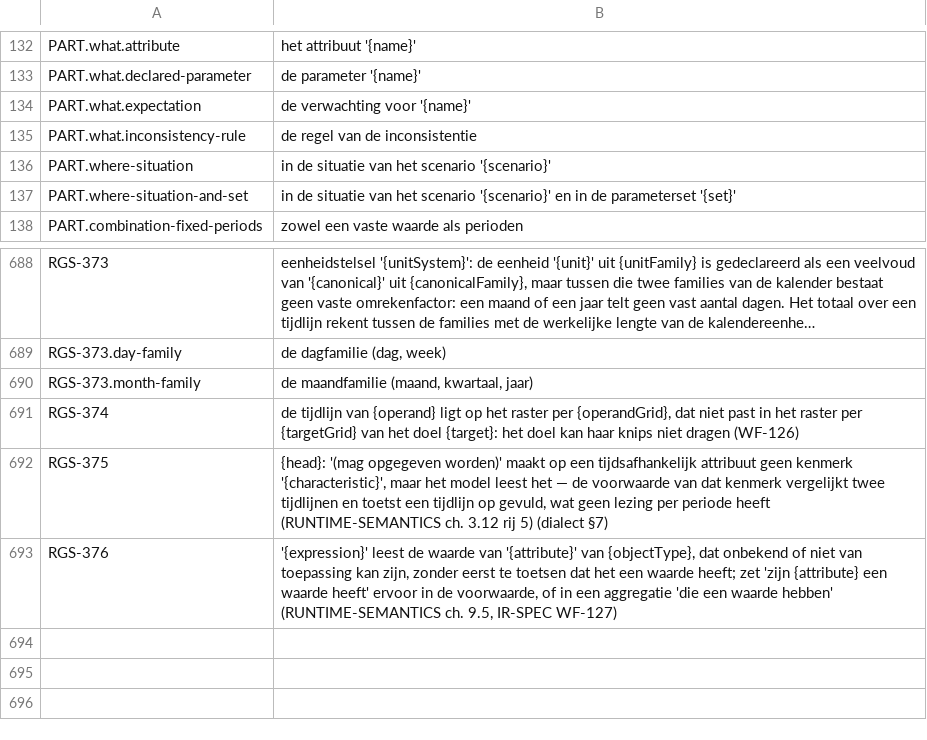
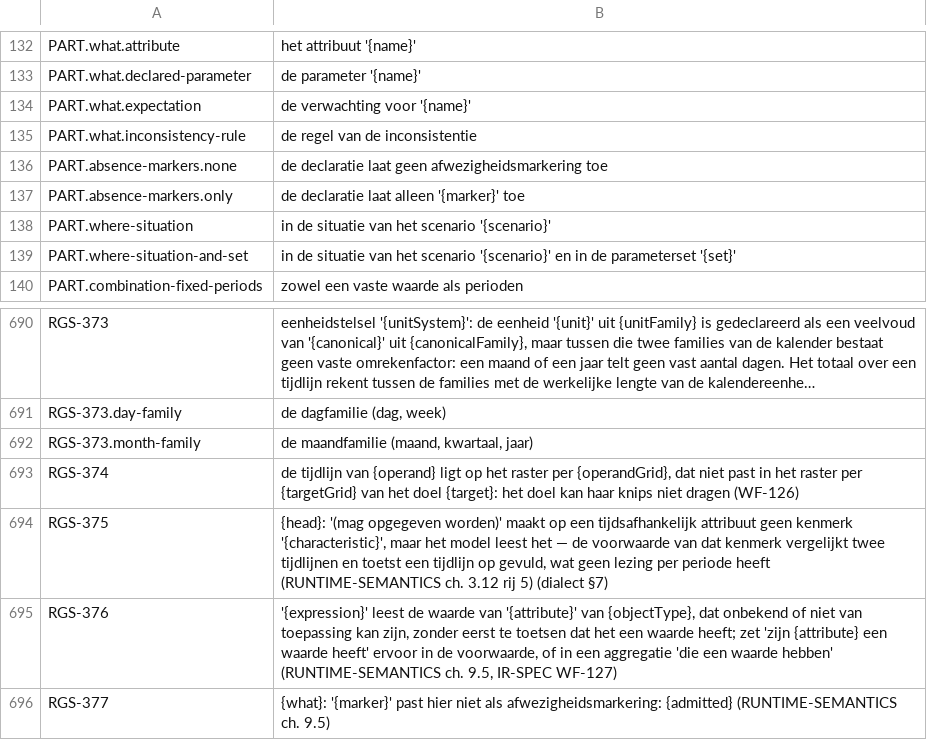
Before and after one commit to uchar-dev/uchar, a TSV file: frontends/regelspraak/src/main/resources/dev/uchar/regelspraak/message/messages-frontend.nl.tsv, drawn as a sheet; only a part is shown, gaps mark what is left out; long unchanged cells end in …; the diff names each change by its address in the sheet, - before the commit and + after, or states it on an @@ line.

Commit message:
scenario: een afwezigheidsmarkering als waarde in een toetsdocument
Een toetsdocument had geen vorm voor een marker in een situatie of een
verwachting, dus het schreef de constructorwaarden van het caseformaat
niet. Nu leest de scenariolaag een marker in de woorden van de regels
("de taxatie is onbekend", "... niet van toepassing") op de plaats van
een waarde, zonder een woord te reserveren, en schrijft elke waarde van
een attribuut met markers als constructorwaarde: een marker zonder
payload, een andere waarde als payload van waarde. Een marker die het
doel niet declareert heeft geen caseform en weigert met RGS-377. De
golden jutterswet-afwezigheidsmarkers krijgt een scenario.rgs die haar
tien cases byte-gelijk schrijft; DIVERGENCES beschrijft ook wat de
frontend nu met een marker op een cel doet.

```diff
--- a/frontends/regelspraak/src/main/resources/dev/uchar/regelspraak/message/messages-frontend.nl.tsv
+++ b/frontends/regelspraak/src/main/resources/dev/uchar/regelspraak/message/messages-frontend.nl.tsv
+row 136: PART.absence-markers.none | de declaratie laat geen afwezigheidsmarkering toe
+row 137: PART.absence-markers.only | de declaratie laat alleen '{marker}' toe
+row 696: RGS-377 | {what}: '{marker}' past hier niet als afwezigheidsmarkering: {admitted} (RUNTIME-SEMANTICS ch. 9.5)
```
Also changed, not shown: frontends/regelspraak/src/main/resources/dev/uchar/regelspraak/diagnostic-codes.tsv, frontends/regelspraak/src/main/resources/dev/uchar/regelspraak/message/messages-frontend.en.tsv, 9 other files.
